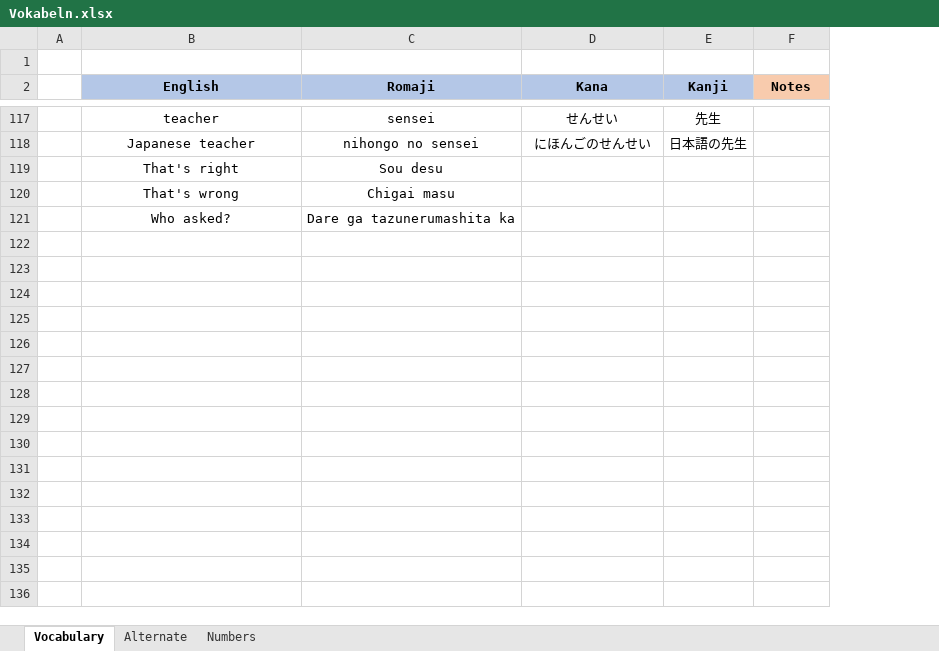
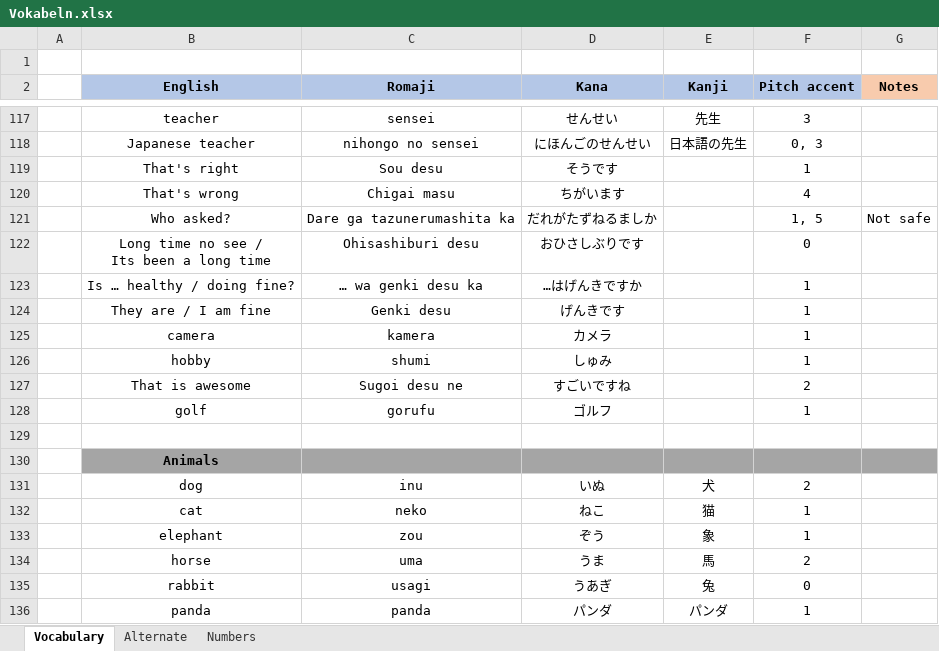
Before and after one commit to TheLegendOfLonk/Japanese, an Excel workbook: Vokabeln.xlsx, sheet Vocabulary, drawn as a sheet; only a part is shown, gaps mark what is left out; values as stored, in another font and other column widths than the file's, no borders; addresses are those after the commit; ↵ is a line break in a cell; the diff covers the shown part only; the diff names each change by its address in the sheet, - before the commit and + after, or states it on an @@ line.

Commit message:
Update Vokabeln.xlsx

```diff
--- a/Vokabeln.xlsx (sheet Vocabulary)
+++ b/Vokabeln.xlsx (sheet Vocabulary)
+column F (Pitch accent), rows 117-121: 3 | 0, 3 | 1 | 4 | 1, 5
-D119 (Kana): (empty)
+D119 (Kana): そうです
-D120 (Kana): (empty)
+D120 (Kana): ちがいます
-D121 (Kana): (empty)
+D121 (Kana): だれがたずねるましか
-G121 (Notes): (empty)
+G121 (Notes): Not safe
+row 122:  | Long time no see / ↵ Its been a long time | Ohisashiburi desu | おひさしぶりです |  | 0
+row 123:  | Is … healthy / doing fine? | … wa genki desu ka | …はげんきですか |  | 1
+row 124:  | They are / I am fine | Genki desu | げんきです |  | 1
+row 125:  | camera | kamera | カメラ |  | 1
+row 126:  | hobby | shumi | しゅみ |  | 1
+row 127:  | That is awesome | Sugoi desu ne | すごいですね |  | 2
+row 128:  | golf | gorufu | ゴルフ |  | 1
+row 129: (empty)
+row 130:  | Animals
+row 131:  | dog | inu | いぬ | 犬 | 2
+row 132:  | cat | neko | ねこ | 猫 | 1
+row 133:  | elephant | zou | ぞう | 象 | 1
+row 134:  | horse | uma | うま | 馬 | 2
+row 135:  | rabbit | usagi | うあぎ | 兔 | 0
+row 136:  | panda | panda | パンダ | パンダ | 1
```
Also changed, not shown: 115 added rows and 1 edited cell elsewhere in this sheet, sheet Numbers, sheet Alternate.
